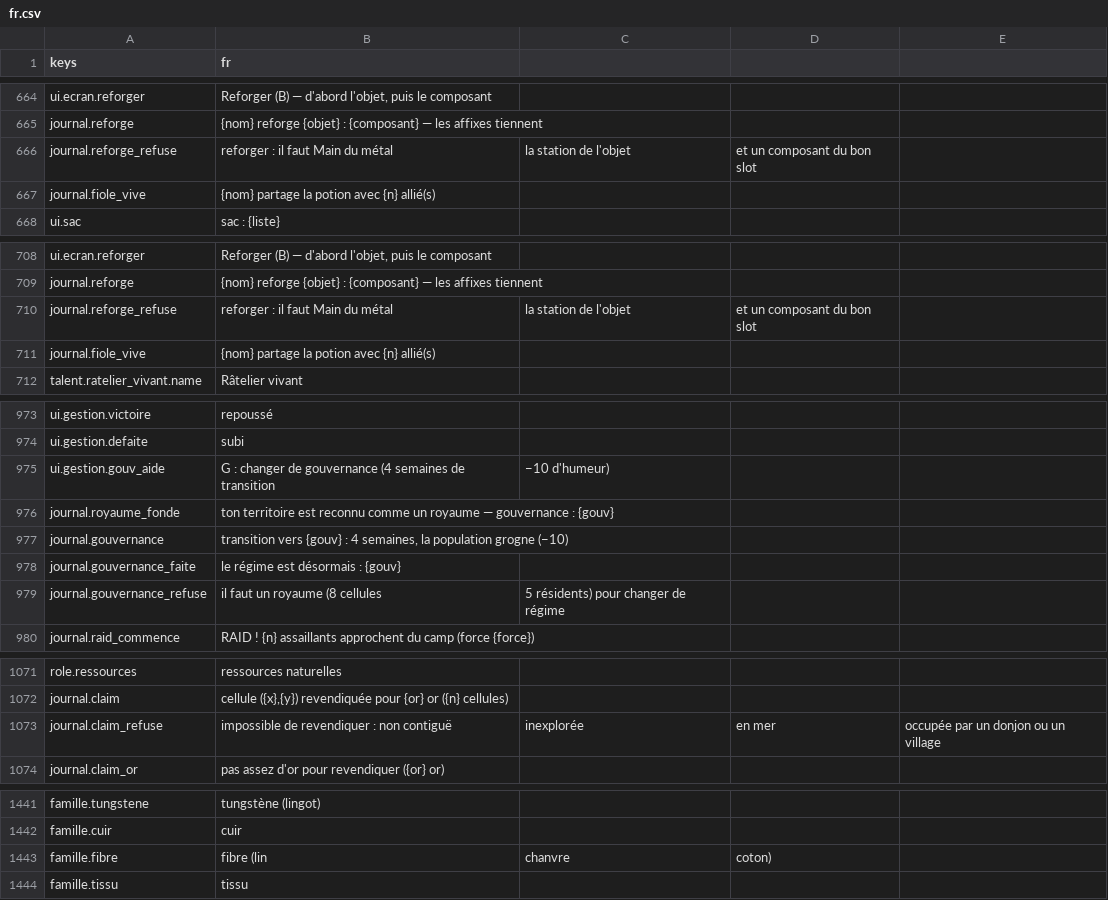
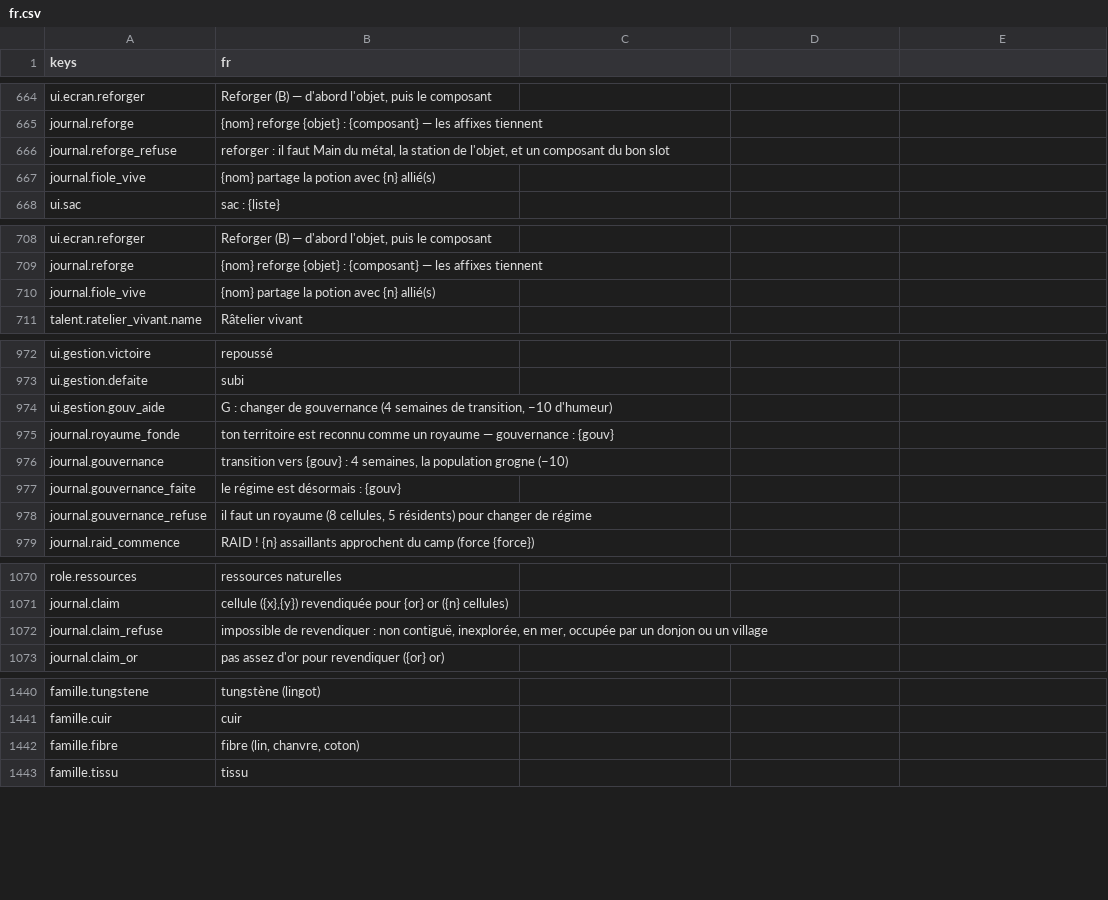
Before and after one commit to devmarcpro/sensen, a CSV file: godot/locale/fr.csv, drawn as a sheet; only a part is shown, gaps mark what is left out; the diff covers the shown part only.

```diff
--- a/godot/locale/fr.csv
+++ b/godot/locale/fr.csv
@@ -665,3 +665,3 @@ ui.ecran.reforger,"Reforger (B) — d'abord l'objet, puis le composant"
 journal.reforge,"{nom} reforge {objet} : {composant} — les affixes tiennent"
-journal.reforge_refuse,reforger : il faut Main du métal, la station de l'objet, et un composant du bon slot
+journal.reforge_refuse,"reforger : il faut Main du métal, la station de l'objet, et un composant du bon slot"
 journal.fiole_vive,"{nom} partage la potion avec {n} allié(s)"
@@ -709,3 +709,2 @@ ui.ecran.reforger,"Reforger (B) — d'abord l'objet, puis le composant"
 journal.reforge,"{nom} reforge {objet} : {composant} — les affixes tiennent"
-journal.reforge_refuse,reforger : il faut Main du métal, la station de l'objet, et un composant du bon slot
 journal.fiole_vive,"{nom} partage la potion avec {n} allié(s)"
@@ -974,3 +973,3 @@ ui.gestion.victoire,repoussé
 ui.gestion.defaite,subi
-ui.gestion.gouv_aide,G : changer de gouvernance (4 semaines de transition, −10 d'humeur)
+ui.gestion.gouv_aide,"G : changer de gouvernance (4 semaines de transition, −10 d'humeur)"
 journal.royaume_fonde,"ton territoire est reconnu comme un royaume — gouvernance : {gouv}"
@@ -978,3 +977,3 @@ journal.gouvernance,"transition vers {gouv} : 4 semaines, la population grogne (
 journal.gouvernance_faite,"le régime est désormais : {gouv}"
-journal.gouvernance_refuse,il faut un royaume (8 cellules, 5 résidents) pour changer de régime
+journal.gouvernance_refuse,"il faut un royaume (8 cellules, 5 résidents) pour changer de régime"
 journal.raid_commence,"RAID ! {n} assaillants approchent du camp (force {force})"
@@ -1072,3 +1071,3 @@ role.ressources,ressources naturelles
 journal.claim,"cellule ({x},{y}) revendiquée pour {or} or ({n} cellules)"
-journal.claim_refuse,impossible de revendiquer : non contiguë, inexplorée, en mer, occupée par un donjon ou un village
+journal.claim_refuse,"impossible de revendiquer : non contiguë, inexplorée, en mer, occupée par un donjon ou un village"
 journal.claim_or,pas assez d'or pour revendiquer ({or} or)
@@ -1442,3 +1441,3 @@ famille.tungstene,tungstène (lingot)
 famille.cuir,cuir
-famille.fibre,fibre (lin, chanvre, coton)
+famille.fibre,"fibre (lin, chanvre, coton)"
 famille.tissu,tissu
```
Also changed, not shown: 8 edited cells elsewhere in this file, godot/locale/en.csv, 2 other files.
